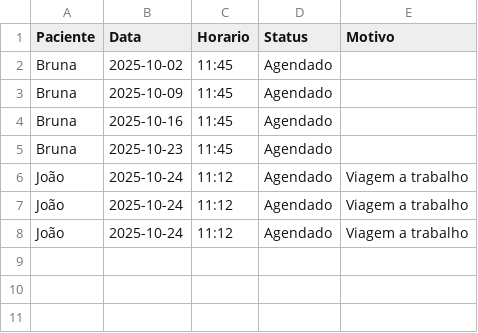
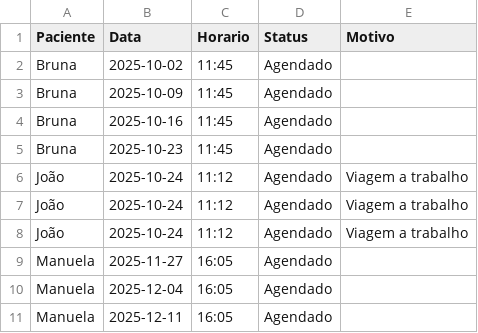
Before and after one commit to LPMLarica/SiteNivinha, a CSV file: appointments.csv, drawn as a sheet.

```diff
--- a/appointments.csv
+++ b/appointments.csv
@@ -8 +8,4 @@ João,2025-10-24,11:12,Agendado,Viagem a trabalho
 João,2025-10-24,11:12,Agendado,Viagem a trabalho
+Manuela,2025-11-27,16:05,Agendado,
+Manuela,2025-12-04,16:05,Agendado,
+Manuela,2025-12-11,16:05,Agendado,
```
Also changed, not shown: 3 other files.
